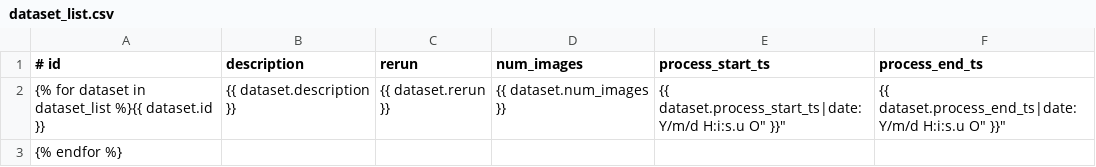
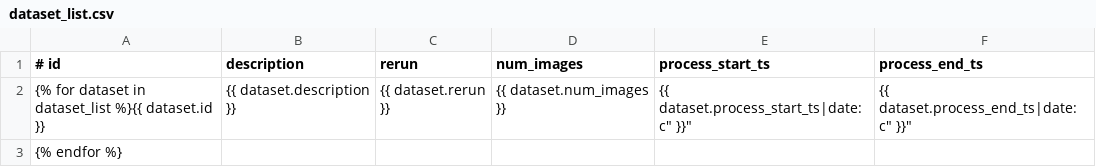
Before and after one commit to transientskp/banana, a CSV file: banana/templates/banana/dataset_list.csv, drawn as a sheet.

```diff
--- a/banana/templates/banana/dataset_list.csv
+++ b/banana/templates/banana/dataset_list.csv
@@ -1,3 +1,3 @@
 # id, description, rerun, num_images, process_start_ts, process_end_ts
-{% for dataset in dataset_list %}{{ dataset.id }}, "{{ dataset.description }}", {{ dataset.rerun }}, {{ dataset.num_images }}, "{{ dataset.process_start_ts|date:"Y/m/d H:i:s.u O" }}", "{{ dataset.process_end_ts|date:"Y/m/d H:i:s.u O" }}"
+{% for dataset in dataset_list %}{{ dataset.id }}, "{{ dataset.description }}", {{ dataset.rerun }}, {{ dataset.num_images }}, "{{ dataset.process_start_ts|date:"c" }}", "{{ dataset.process_end_ts|date:"c" }}"
 {% endfor %}
```
Also changed, not shown: banana/templates/banana/image_list.csv, banana/templates/banana/runningcatalog_detail.csv, 2 other files.
